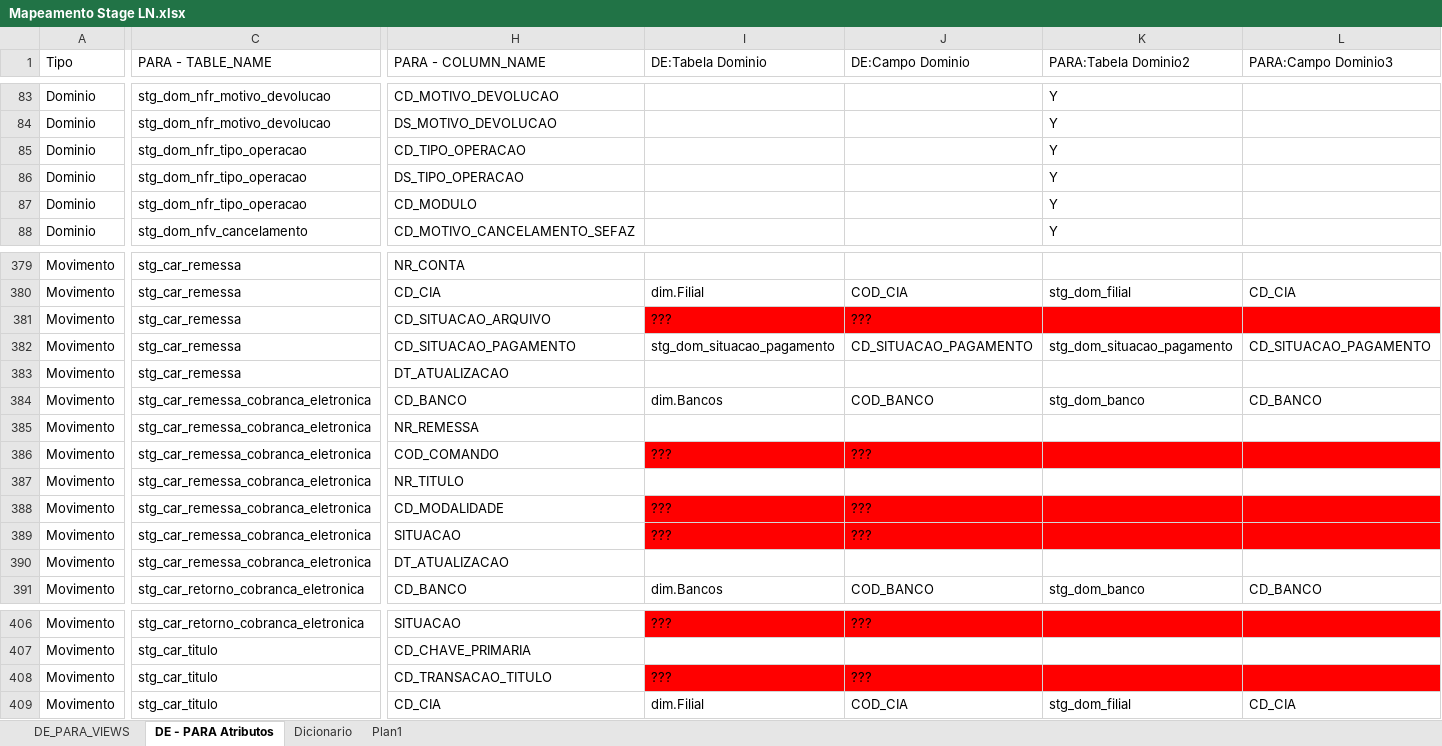
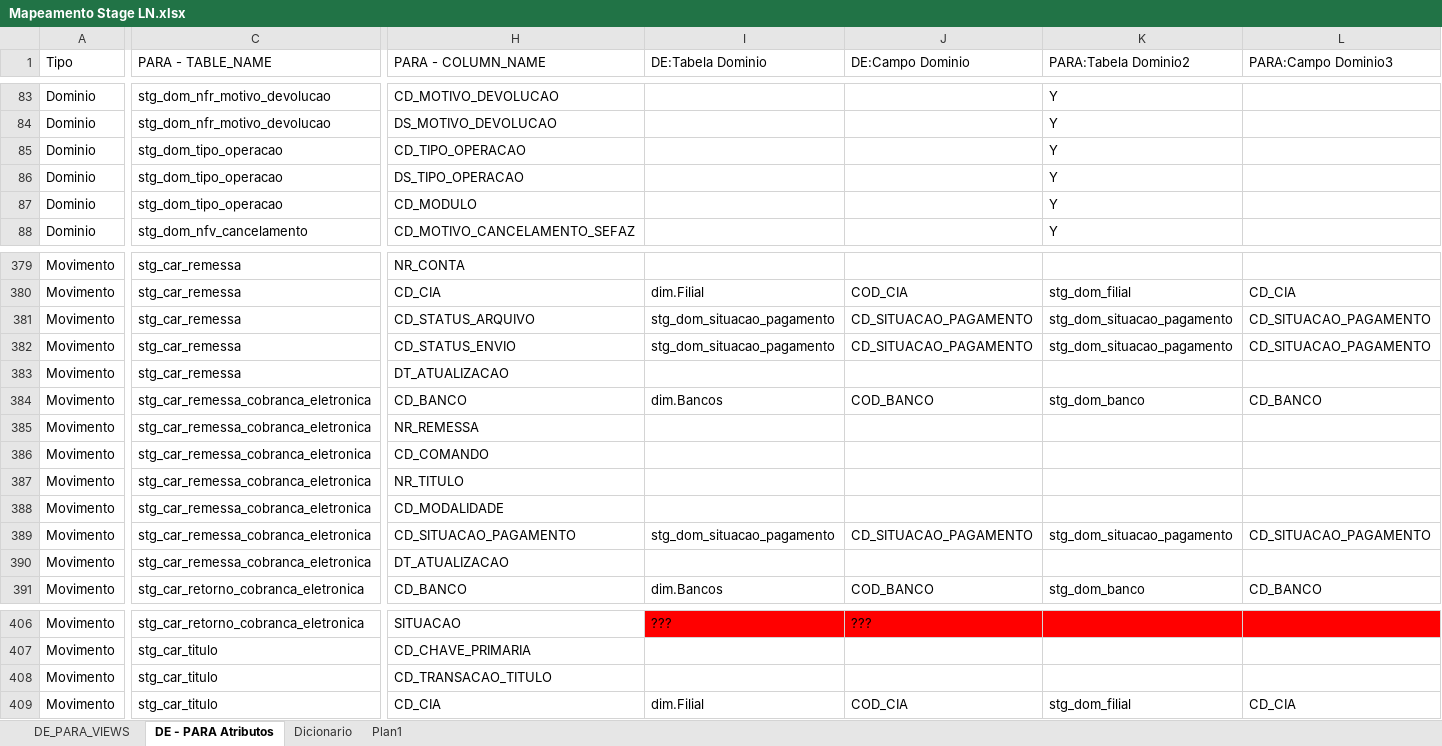
Before and after one commit to patricknaka/Nova, an Excel workbook: Documentação/Planilhas/Mapeamento Stage LN.xlsx, sheet DE - PARA Atributos, drawn as a sheet; only a part is shown, gaps mark what is left out; values as stored, in another font and other column widths than the file's, no borders; table styles not drawn; the diff names each change by its address in the sheet, - before the commit and + after, or states it on an @@ line.

Commit message:
Atualização Mapeamento Stage LN

```diff
--- a/Documentação/Planilhas/Mapeamento Stage LN.xlsx (sheet DE - PARA Atributos)
+++ b/Documentação/Planilhas/Mapeamento Stage LN.xlsx (sheet DE - PARA Atributos)
-C85:C87 (PARA - TABLE_NAME): stg_dom_nfr_tipo_operacao
+C85:C87 (PARA - TABLE_NAME): stg_dom_tipo_operacao
-H381 (PARA - COLUMN_NAME): CD_SITUACAO_ARQUIVO
+H381 (PARA - COLUMN_NAME): CD_STATUS_ARQUIVO
-I381 (DE:Tabela Dominio): ???
+I381 (DE:Tabela Dominio): stg_dom_situacao_pagamento
-I381:L381 fill: #FF0000
+I381:L381 fill: none
-J381 (DE:Campo Dominio): ???
+J381 (DE:Campo Dominio): CD_SITUACAO_PAGAMENTO
-K381 (PARA:Tabela Dominio2): (empty)
+K381 (PARA:Tabela Dominio2): stg_dom_situacao_pagamento
-L381 (PARA:Campo Dominio3): (empty)
+L381 (PARA:Campo Dominio3): CD_SITUACAO_PAGAMENTO
-H382 (PARA - COLUMN_NAME): CD_SITUACAO_PAGAMENTO
+H382 (PARA - COLUMN_NAME): CD_STATUS_ENVIO
-H386 (PARA - COLUMN_NAME): COD_COMANDO
+H386 (PARA - COLUMN_NAME): CD_COMANDO
-I386 (DE:Tabela Dominio): ???
+I386 (DE:Tabela Dominio): (empty)
-I386:L386 fill: #FF0000
+I386:L386 fill: none
-J386 (DE:Campo Dominio): ???
+J386 (DE:Campo Dominio): (empty)
-I388 (DE:Tabela Dominio): ???
+I388 (DE:Tabela Dominio): (empty)
-I388:L389 fill: #FF0000
+I388:L389 fill: none
-J388 (DE:Campo Dominio): ???
+J388 (DE:Campo Dominio): (empty)
-H389 (PARA - COLUMN_NAME): SITUACAO
+H389 (PARA - COLUMN_NAME): CD_SITUACAO_PAGAMENTO
-I389 (DE:Tabela Dominio): ???
+I389 (DE:Tabela Dominio): stg_dom_situacao_pagamento
-J389 (DE:Campo Dominio): ???
+J389 (DE:Campo Dominio): CD_SITUACAO_PAGAMENTO
-K389 (PARA:Tabela Dominio2): (empty)
+K389 (PARA:Tabela Dominio2): stg_dom_situacao_pagamento
-L389 (PARA:Campo Dominio3): (empty)
+L389 (PARA:Campo Dominio3): CD_SITUACAO_PAGAMENTO
-I408 (DE:Tabela Dominio): ???
+I408 (DE:Tabela Dominio): (empty)
-I408:L408 fill: #FF0000
+I408:L408 fill: none
-J408 (DE:Campo Dominio): ???
+J408 (DE:Campo Dominio): (empty)
```
Also changed, not shown: sheet DE_PARA_VIEWS.
